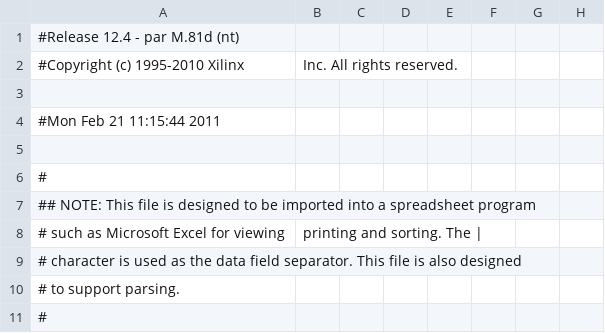
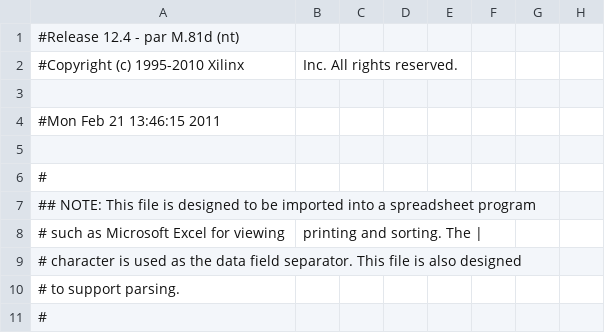
Before and after one commit to nburek/FPGArcade, a CSV file: VGA_Driver/top_pad.csv, drawn as a sheet; only a part is shown; the diff names each change by its address in the sheet, - before the commit and + after, or states it on an @@ line.

```diff
--- a/VGA_Driver/top_pad.csv
+++ b/VGA_Driver/top_pad.csv
-A4: #Mon Feb 21 11:15:44 2011
+A4: #Mon Feb 21 13:46:15 2011
```
Also changed, not shown: 50 other files.
